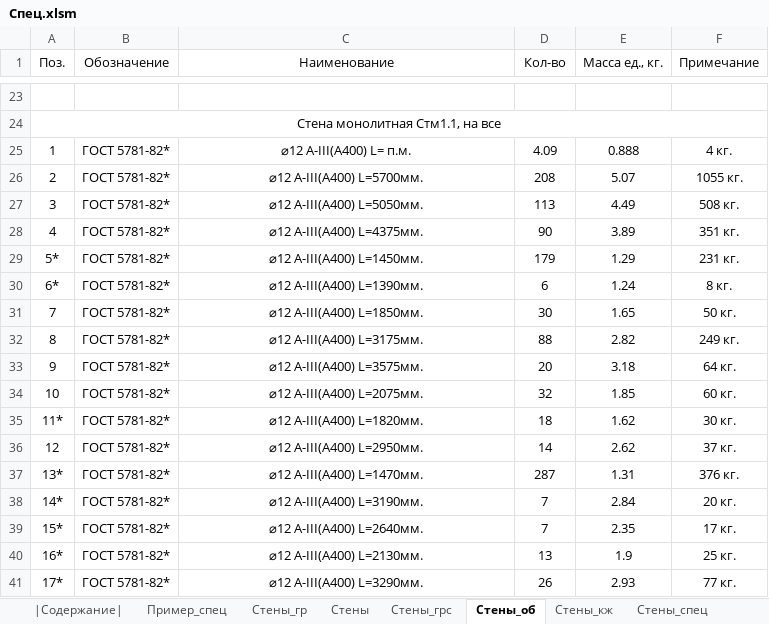
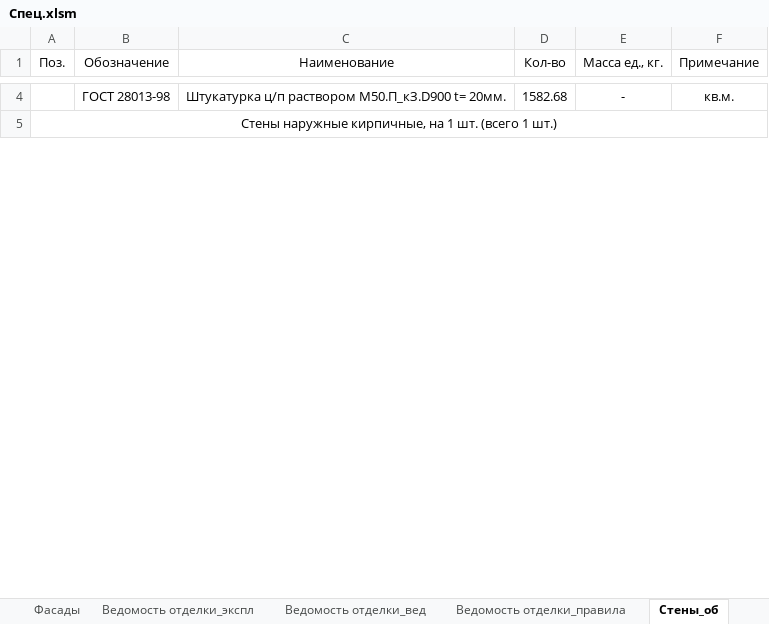
Before and after one commit to kuvbur/material-specification, an Excel workbook: Спец.xlsm, sheet Стены_об, drawn as a sheet; only a part is shown, gaps mark what is left out; values as stored, in another font and other column widths than the file's, no borders; conditional formats not drawn; removed rows and columns are numbered as before the commit, all else as after; the diff covers the shown part only; the diff names each change by its address in the sheet, - before the commit and + after, or states it on an @@ line.

Commit message:
Доработка общей площади отделки

```diff
--- a/Спец.xlsm (sheet Стены_об)
+++ b/Спец.xlsm (sheet Стены_об)
-sheet tab: Стены_гр
+sheet tab: Ведомость отделки_вед
-sheet tab: Стены
+sheet tab: Ведомость отделки_правила
-sheet tab: Стены_грс
+sheet tab: Ведомость отделки_экспл
-sheet tab: Стены_кж
+sheet tab: Фасады
-sheet tab: Пример_спец
@@ sheet tab order changed: Фасады | Ведомость отделки_экспл | Ведомость отделки_вед | Ведомость отделки_правила | Стены_об @@
-row 4: (empty)
+row 4:  | ГОСТ 28013-98 | Штукатурка ц/п раствором М50.П_кЗ.D900 t= 20мм. | 1582.68 | - | кв.м.
-A5 (Поз.): Стена монолитная Стм1.1, на все
+A5 (Поз.): Стены наружные кирпичные, на 1 шт. (всего 1 шт.)
-row 25: 1 | ГОСТ 5781-82* | ⌀12 A-III(A400) L= п.м. | 4.09 | 0.888 | 4 кг.
-row 26: 2 | ГОСТ 5781-82* | ⌀12 A-III(A400) L=5700мм. | 208 | 5.07 | 1055 кг.
-row 27: 3 | ГОСТ 5781-82* | ⌀12 A-III(A400) L=5050мм. | 113 | 4.49 | 508 кг.
-row 28: 4 | ГОСТ 5781-82* | ⌀12 A-III(A400) L=4375мм. | 90 | 3.89 | 351 кг.
-row 29: 5* | ГОСТ 5781-82* | ⌀12 A-III(A400) L=1450мм. | 179 | 1.29 | 231 кг.
-row 30: 6* | ГОСТ 5781-82* | ⌀12 A-III(A400) L=1390мм. | 6 | 1.24 | 8 кг.
-row 31: 7 | ГОСТ 5781-82* | ⌀12 A-III(A400) L=1850мм. | 30 | 1.65 | 50 кг.
-row 32: 8 | ГОСТ 5781-82* | ⌀12 A-III(A400) L=3175мм. | 88 | 2.82 | 249 кг.
-row 33: 9 | ГОСТ 5781-82* | ⌀12 A-III(A400) L=3575мм. | 20 | 3.18 | 64 кг.
-row 34: 10 | ГОСТ 5781-82* | ⌀12 A-III(A400) L=2075мм. | 32 | 1.85 | 60 кг.
-row 35: 11* | ГОСТ 5781-82* | ⌀12 A-III(A400) L=1820мм. | 18 | 1.62 | 30 кг.
-row 36: 12 | ГОСТ 5781-82* | ⌀12 A-III(A400) L=2950мм. | 14 | 2.62 | 37 кг.
-row 37: 13* | ГОСТ 5781-82* | ⌀12 A-III(A400) L=1470мм. | 287 | 1.31 | 376 кг.
-row 38: 14* | ГОСТ 5781-82* | ⌀12 A-III(A400) L=3190мм. | 7 | 2.84 | 20 кг.
-row 39: 15* | ГОСТ 5781-82* | ⌀12 A-III(A400) L=2640мм. | 7 | 2.35 | 17 кг.
-row 40: 16* | ГОСТ 5781-82* | ⌀12 A-III(A400) L=2130мм. | 13 | 1.9 | 25 кг.
-row 41: 17* | ГОСТ 5781-82* | ⌀12 A-III(A400) L=3290мм. | 26 | 2.93 | 77 кг.
```
Also changed, not shown: 2 added rows, 56 removed rows and 21 edited cells elsewhere in this sheet, sheet Стены_спец, sheet Ведомость отделки_экспл, sheet Ведомость отделки_вед, sheet Ведомость отделки_правила, sheet Фасады, sheet |Содержание|, other sheet tabs.
